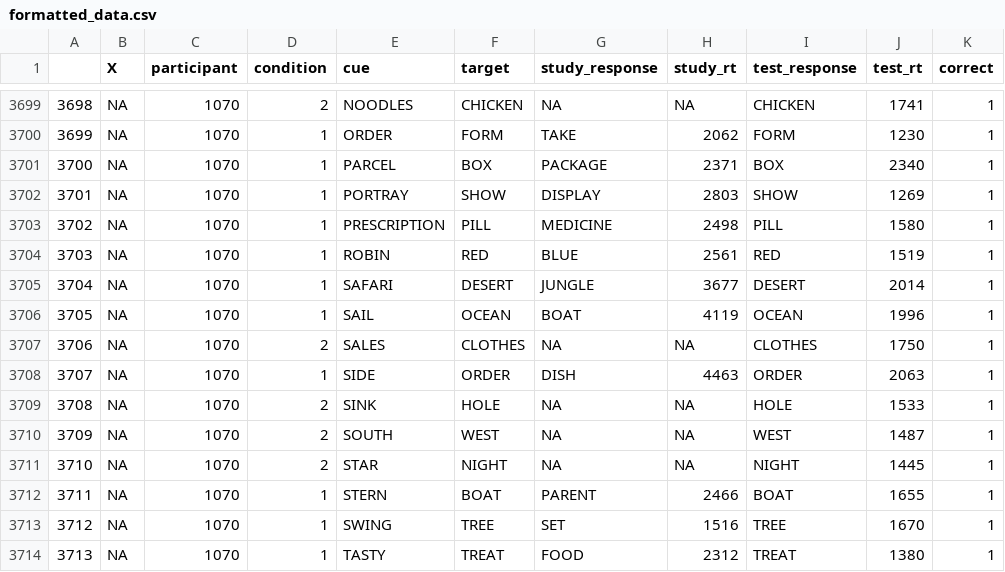
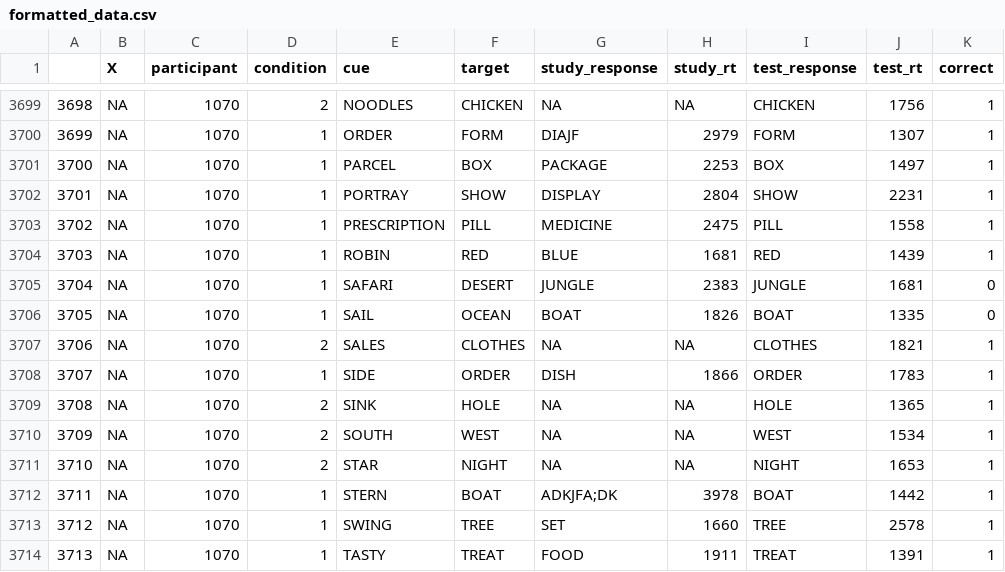
Before and after one commit to bridgetleonard2/ErrorLearning, a CSV file: shiny_app/www/updatingData/formatted_data.csv, drawn as a sheet; only a part is shown, gaps mark what is left out; the diff covers the shown part only.

```diff
--- a/shiny_app/www/updatingData/formatted_data.csv
+++ b/shiny_app/www/updatingData/formatted_data.csv
@@ -3699,16 +3699,16 @@
-"3698",NA,1070,2,"NOODLES","CHICKEN",NA,NA,"CHICKEN",1741,1
-"3699",NA,1070,1,"ORDER","FORM","TAKE",2062,"FORM",1230,1
-"3700",NA,1070,1,"PARCEL","BOX","PACKAGE",2371,"BOX",2340,1
-"3701",NA,1070,1,"PORTRAY","SHOW","DISPLAY",2803,"SHOW",1269,1
-"3702",NA,1070,1,"PRESCRIPTION","PILL","MEDICINE",2498,"PILL",1580,1
-"3703",NA,1070,1,"ROBIN","RED","BLUE",2561,"RED",1519,1
-"3704",NA,1070,1,"SAFARI","DESERT","JUNGLE",3677,"DESERT",2014,1
-"3705",NA,1070,1,"SAIL","OCEAN","BOAT",4119,"OCEAN",1996,1
-"3706",NA,1070,2,"SALES","CLOTHES",NA,NA,"CLOTHES",1750,1
-"3707",NA,1070,1,"SIDE","ORDER","DISH",4463,"ORDER",2063,1
-"3708",NA,1070,2,"SINK","HOLE",NA,NA,"HOLE",1533,1
-"3709",NA,1070,2,"SOUTH","WEST",NA,NA,"WEST",1487,1
-"3710",NA,1070,2,"STAR","NIGHT",NA,NA,"NIGHT",1445,1
-"3711",NA,1070,1,"STERN","BOAT","PARENT",2466,"BOAT",1655,1
-"3712",NA,1070,1,"SWING","TREE","SET",1516,"TREE",1670,1
-"3713",NA,1070,1,"TASTY","TREAT","FOOD",2312,"TREAT",1380,1
+"3698",NA,1070,2,"NOODLES","CHICKEN",NA,NA,"CHICKEN",1756,1
+"3699",NA,1070,1,"ORDER","FORM","DIAJF",2979,"FORM",1307,1
+"3700",NA,1070,1,"PARCEL","BOX","PACKAGE",2253,"BOX",1497,1
+"3701",NA,1070,1,"PORTRAY","SHOW","DISPLAY",2804,"SHOW",2231,1
+"3702",NA,1070,1,"PRESCRIPTION","PILL","MEDICINE",2475,"PILL",1558,1
+"3703",NA,1070,1,"ROBIN","RED","BLUE",1681,"RED",1439,1
+"3704",NA,1070,1,"SAFARI","DESERT","JUNGLE",2383,"JUNGLE",1681,0
+"3705",NA,1070,1,"SAIL","OCEAN","BOAT",1826,"BOAT",1335,0
+"3706",NA,1070,2,"SALES","CLOTHES",NA,NA,"CLOTHES",1821,1
+"3707",NA,1070,1,"SIDE","ORDER","DISH",1866,"ORDER",1783,1
+"3708",NA,1070,2,"SINK","HOLE",NA,NA,"HOLE",1365,1
+"3709",NA,1070,2,"SOUTH","WEST",NA,NA,"WEST",1534,1
+"3710",NA,1070,2,"STAR","NIGHT",NA,NA,"NIGHT",1653,1
+"3711",NA,1070,1,"STERN","BOAT","ADKJFA;DK",3978,"BOAT",1442,1
+"3712",NA,1070,1,"SWING","TREE","SET",1660,"TREE",2578,1
+"3713",NA,1070,1,"TASTY","TREAT","FOOD",1911,"TREAT",1391,1
```
Also changed, not shown: 74 edited cells elsewhere in this file, shiny_app/www/updatingData/LL_model1.csv, 7 other files.
